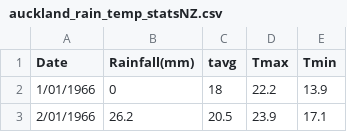
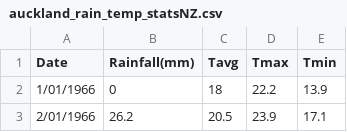
Before and after one commit to YingCG/research-weather-forecast, a CSV file: data/auckland_rain_temp_statsNZ.csv, drawn as a sheet; only a part is shown.

Commit message:
fixed xgboost from mtalbert dataset

```diff
--- a/data/auckland_rain_temp_statsNZ.csv
+++ b/data/auckland_rain_temp_statsNZ.csv
@@ -1,2 +1,2 @@
-Date,Rainfall(mm),tavg,Tmax,Tmin
+Date,Rainfall(mm),Tavg,Tmax,Tmin
 1/01/1966,0,18,22.2,13.9
```
Also changed, not shown: 4 other files.
